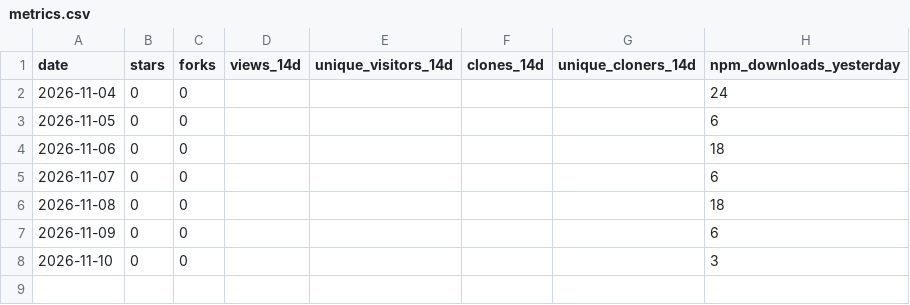
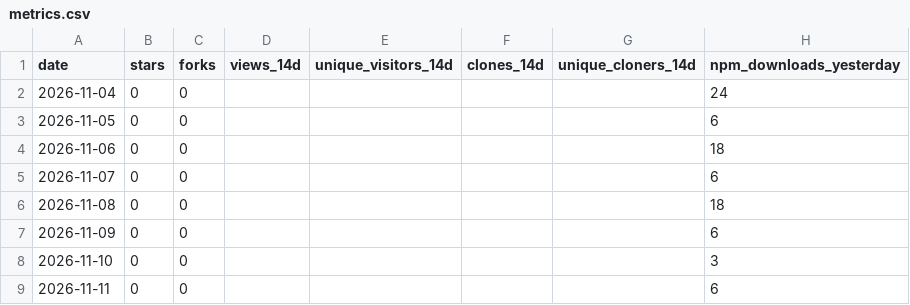
Before and after one commit to shivam-070208/workproof, a CSV file: metrics.csv, drawn as a sheet.

```diff
--- a/metrics.csv
+++ b/metrics.csv
@@ -8 +8,2 @@ date,stars,forks,views_14d,unique_visitors_14d,clones_14d,unique_cloners_14d,npm
 2026-11-10,0,0,,,,,3
+2026-11-11,0,0,,,,,6
```
Also changed, not shown: 3 other files.
